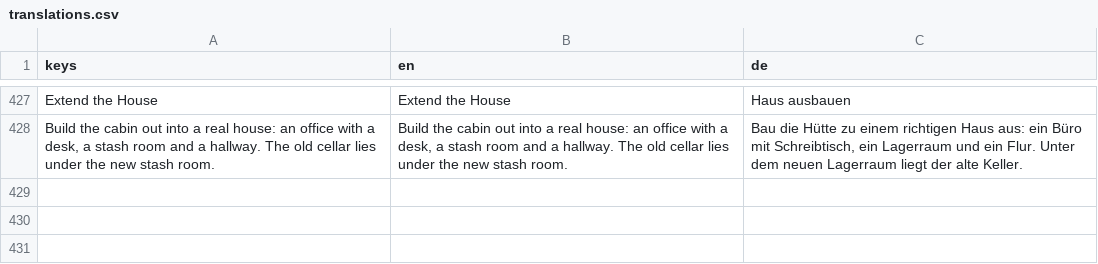
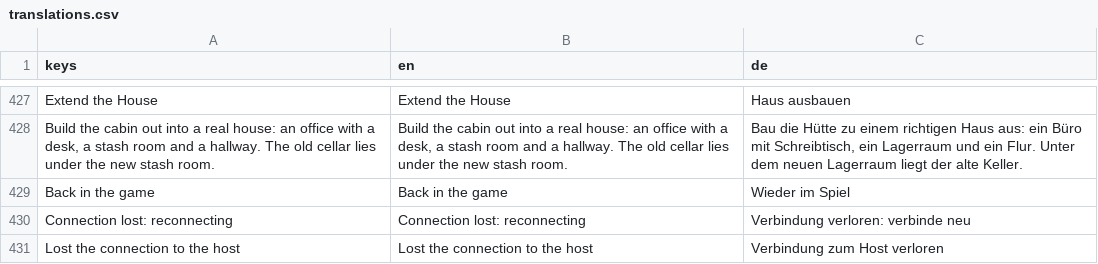
Before and after one commit to RaxMoth/LELEKENTENGAME, a CSV file: Assets/Localization/translations.csv, drawn as a sheet; only a part is shown, gaps mark what is left out; the diff names each change by its address in the sheet, - before the commit and + after, or states it on an @@ line.

```diff
--- a/Assets/Localization/translations.csv
+++ b/Assets/Localization/translations.csv
+row 429: Back in the game | Back in the game | Wieder im Spiel
+row 430: Connection lost: reconnecting | Connection lost: reconnecting | Verbindung verloren: verbinde neu
+row 431: Lost the connection to the host | Lost the connection to the host | Verbindung zum Host verloren
```
Also changed, not shown: 14 other files.
